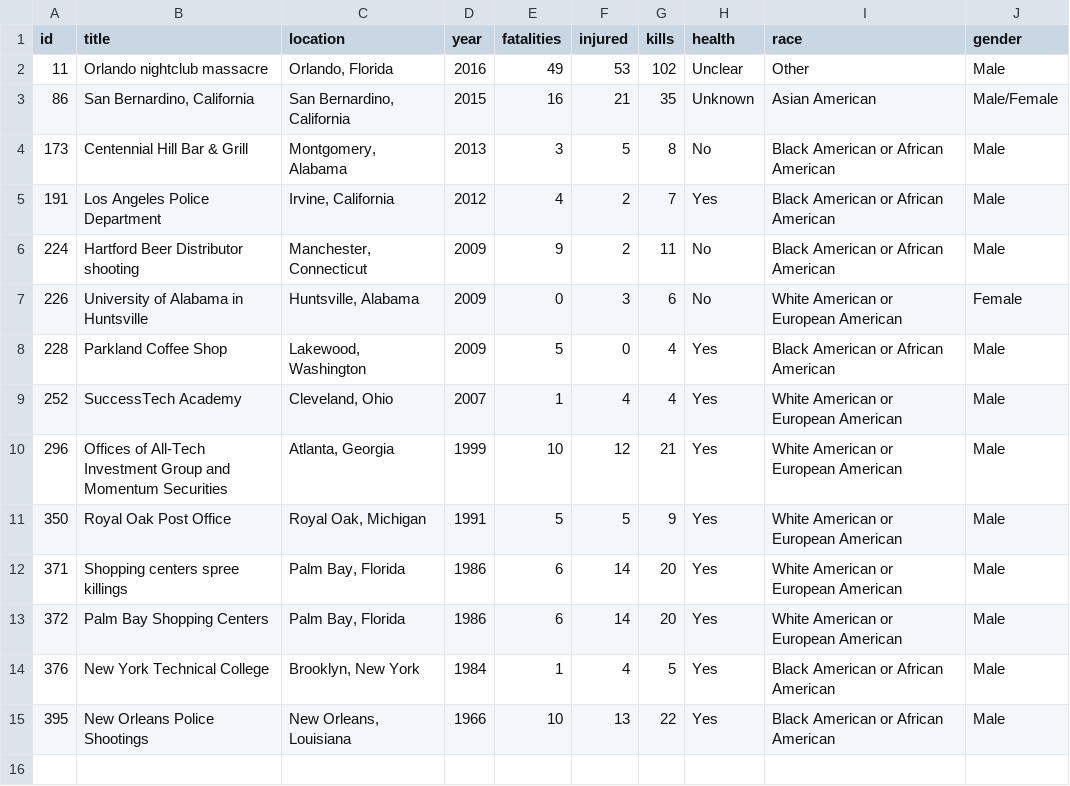
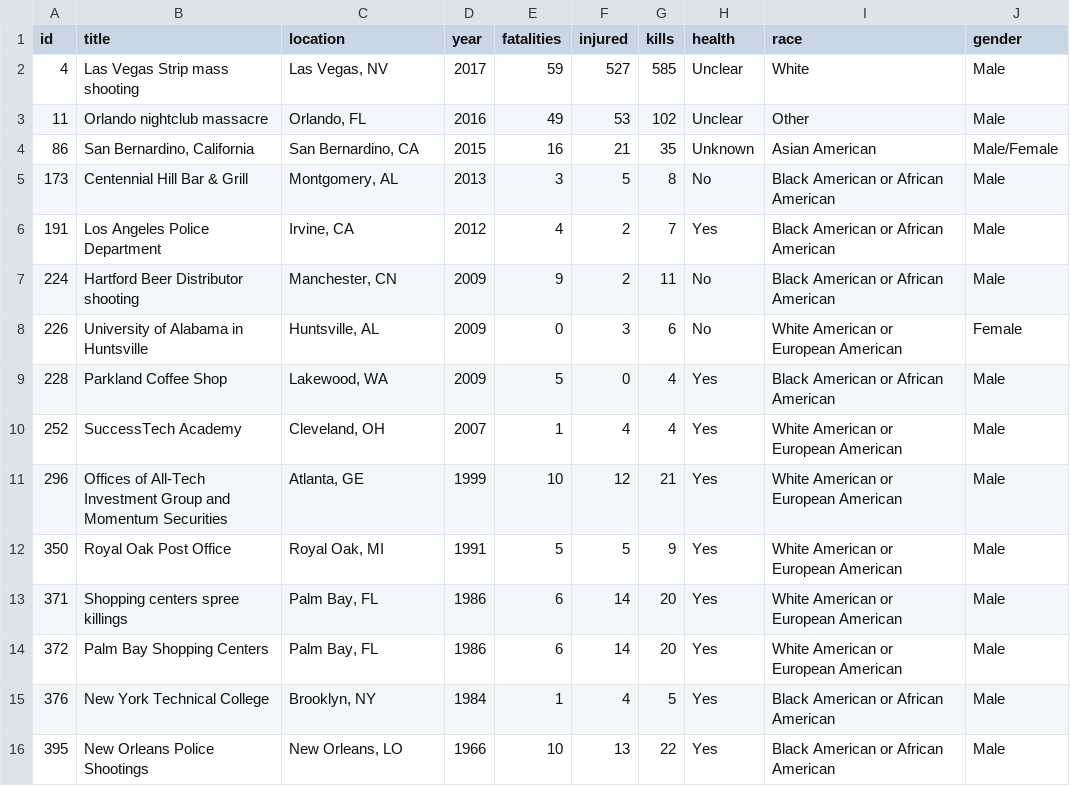
Before and after one commit to andreabenedetti/killingbees, a TSV file: sample.tsv, drawn as a sheet.

```diff
--- a/sample.tsv
+++ b/sample.tsv
@@ -1,15 +1,16 @@
 id	title	location	year	fatalities	injured	kills	health	race	gender
-11	Orlando nightclub massacre	Orlando, Florida	2016	49	53	102	Unclear	Other	Male
-86	San Bernardino, California	San Bernardino, California	2015	16	21	35	Unknown	Asian American	Male/Female
-173	Centennial Hill Bar & Grill	Montgomery, Alabama	2013	3	5	8	No	Black American or African American	Male
-191	Los Angeles Police Department	Irvine, California	2012	4	2	7	Yes	Black American or African American	Male
-224	Hartford Beer Distributor shooting	Manchester, Connecticut	2009	9	2	11	No	Black American or African American	Male
-226	University of Alabama in Huntsville	Huntsville, Alabama	2009	0	3	6	No	White American or European American	Female
-228	Parkland Coffee Shop	Lakewood, Washington	2009	5	0	4	Yes	Black American or African American	Male
-252	SuccessTech Academy	Cleveland, Ohio	2007	1	4	4	Yes	White American or European American	Male
-296	Offices of All-Tech Investment Group and Momentum Securities	Atlanta, Georgia	1999	10	12	21	Yes	White American or European American	Male
-350	Royal Oak Post Office	Royal Oak, Michigan	1991	5	5	9	Yes	White American or European American	Male
-371	Shopping centers spree killings	Palm Bay, Florida	1986	6	14	20	Yes	White American or European American	Male
-372	Palm Bay Shopping Centers	Palm Bay, Florida	1986	6	14	20	Yes	White American or European American	Male
-376	New York Technical College	Brooklyn, New York	1984	1	4	5	Yes	Black American or African American	Male
-395	New Orleans Police Shootings	New Orleans, Louisiana	1966	10	13	22	Yes	Black American or African American	Male
+4	Las Vegas Strip mass shooting	Las Vegas, NV	2017	59	527	585	Unclear	White	Male
+11	Orlando nightclub massacre	Orlando, FL	2016	49	53	102	Unclear	Other	Male
+86	San Bernardino, California	San Bernardino, CA	2015	16	21	35	Unknown	Asian American	Male/Female
+173	Centennial Hill Bar & Grill	Montgomery, AL	2013	3	5	8	No	Black American or African American	Male
+191	Los Angeles Police Department	Irvine, CA	2012	4	2	7	Yes	Black American or African American	Male
+224	Hartford Beer Distributor shooting	Manchester, CN	2009	9	2	11	No	Black American or African American	Male
+226	University of Alabama in Huntsville	Huntsville, AL	2009	0	3	6	No	White American or European American	Female
+228	Parkland Coffee Shop	Lakewood, WA	2009	5	0	4	Yes	Black American or African American	Male
+252	SuccessTech Academy	Cleveland, OH	2007	1	4	4	Yes	White American or European American	Male
+296	Offices of All-Tech Investment Group and Momentum Securities	Atlanta, GE	1999	10	12	21	Yes	White American or European American	Male
+350	Royal Oak Post Office	Royal Oak, MI	1991	5	5	9	Yes	White American or European American	Male
+371	Shopping centers spree killings	Palm Bay, FL	1986	6	14	20	Yes	White American or European American	Male
+372	Palm Bay Shopping Centers	Palm Bay, FL	1986	6	14	20	Yes	White American or European American	Male
+376	New York Technical College	Brooklyn, NY	1984	1	4	5	Yes	Black American or African American	Male
+395	New Orleans Police Shootings	New Orleans, LO	1966	10	13	22	Yes	Black American or African American	Male
```
Also changed, not shown: 1 other file.
